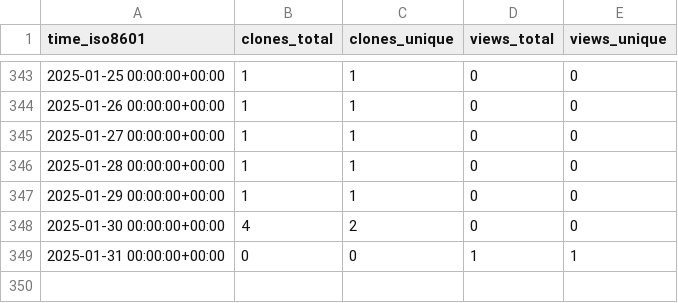
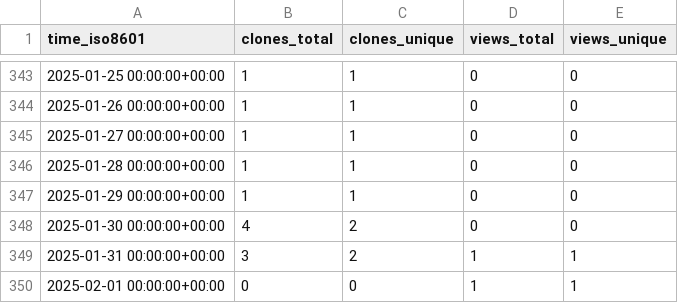
Before and after one commit to tobbie/algorithmpractise, a CSV file: tobbie/c-sharp-algorithms/ghrs-data/views_clones_aggregate.csv, drawn as a sheet; only a part is shown, gaps mark what is left out.

```diff
--- a/tobbie/c-sharp-algorithms/ghrs-data/views_clones_aggregate.csv
+++ b/tobbie/c-sharp-algorithms/ghrs-data/views_clones_aggregate.csv
@@ -348,2 +348,3 @@ time_iso8601,clones_total,clones_unique,views_total,views_unique
 2025-01-30 00:00:00+00:00,4,2,0,0
-2025-01-31 00:00:00+00:00,0,0,1,1
+2025-01-31 00:00:00+00:00,3,2,1,1
+2025-02-01 00:00:00+00:00,0,0,1,1
```
Also changed, not shown: 1 other file.
